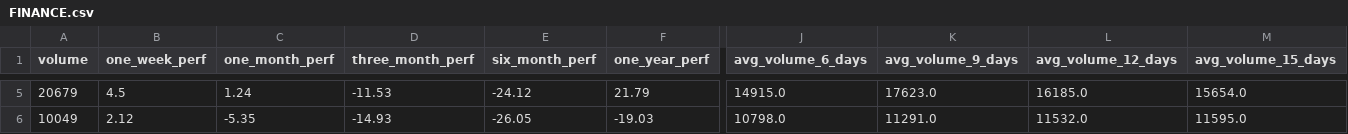
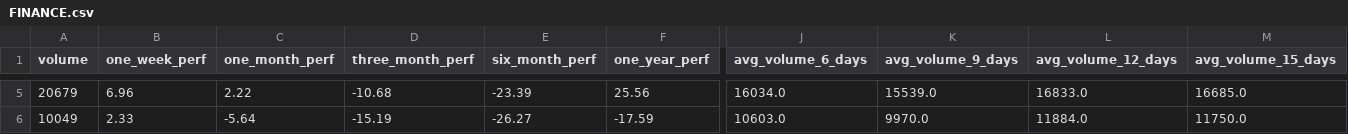
Before and after one commit to subediparas5/nepse-signaling, a CSV file: data/FINANCE.csv, drawn as a sheet; only a part is shown, gaps mark what is left out; the diff covers the shown part only; the diff names each change by its address in the sheet, - before the commit and + after, or states it on an @@ line.

```diff
--- a/data/FINANCE.csv
+++ b/data/FINANCE.csv
-B5 (one_week_perf): 4.5
+B5 (one_week_perf): 6.96
-C5 (one_month_perf): 1.24
+C5 (one_month_perf): 2.22
-D5 (three_month_perf): -11.53
+D5 (three_month_perf): -10.68
-E5 (six_month_perf): -24.12
+E5 (six_month_perf): -23.39
-F5 (one_year_perf): 21.79
+F5 (one_year_perf): 25.56
-J5 (avg_volume_6_days): 14915.0
+J5 (avg_volume_6_days): 16034.0
-K5 (avg_volume_9_days): 17623.0
+K5 (avg_volume_9_days): 15539.0
-L5 (avg_volume_12_days): 16185.0
+L5 (avg_volume_12_days): 16833.0
-M5 (avg_volume_15_days): 15654.0
+M5 (avg_volume_15_days): 16685.0
-B6 (one_week_perf): 2.12
+B6 (one_week_perf): 2.33
-C6 (one_month_perf): -5.35
+C6 (one_month_perf): -5.64
-D6 (three_month_perf): -14.93
+D6 (three_month_perf): -15.19
-E6 (six_month_perf): -26.05
+E6 (six_month_perf): -26.27
-F6 (one_year_perf): -19.03
+F6 (one_year_perf): -17.59
-J6 (avg_volume_6_days): 10798.0
+J6 (avg_volume_6_days): 10603.0
-K6 (avg_volume_9_days): 11291.0
+K6 (avg_volume_9_days): 9970.0
-L6 (avg_volume_12_days): 11532.0
+L6 (avg_volume_12_days): 11884.0
-M6 (avg_volume_15_days): 11595.0
+M6 (avg_volume_15_days): 11750.0
```
Also changed, not shown: 147 edited cells elsewhere in this file, data/BANKING.csv, data/DEVBANK.csv, 10 other files.
